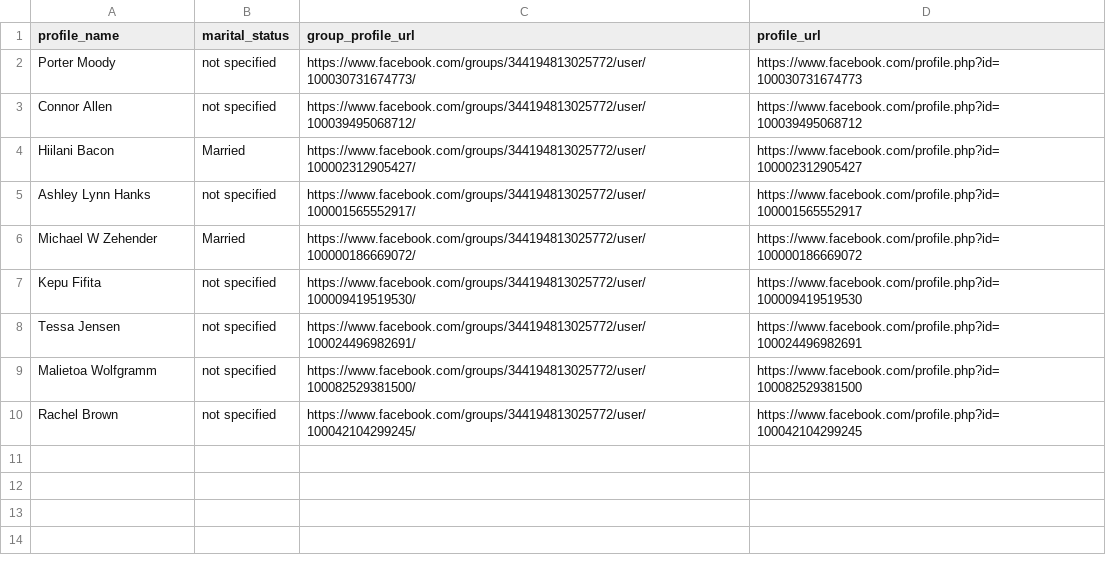
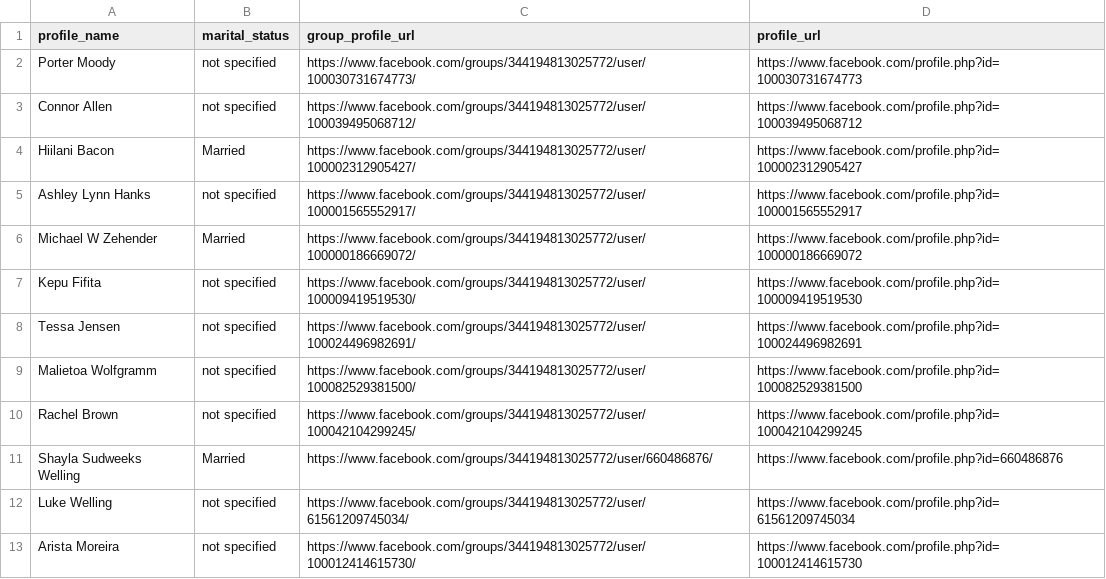
Before and after one commit to skyroom07/Facebook-Profile-Scraper, a CSV file: profile_data.csv, drawn as a sheet; the diff names each change by its address in the sheet, - before the commit and + after, or states it on an @@ line.

```diff
--- a/profile_data.csv
+++ b/profile_data.csv
+row 11: Shayla Sudweeks Welling | Married | https://www.facebook.com/groups/344194813025772/user/660486876/ | https://www.facebook.com/profile.php?id=660486876
+row 12: Luke Welling | not specified | https://www.facebook.com/groups/344194813025772/user/61561209745034/ | https://www.facebook.com/profile.php?id=61561209745034
+row 13: Arista Moreira | not specified | https://www.facebook.com/groups/344194813025772/user/100012414615730/ | https://www.facebook.com/profile.php?id=100012414615730
```
Also changed, not shown: filtered_profile_data.csv, 2 other files.
